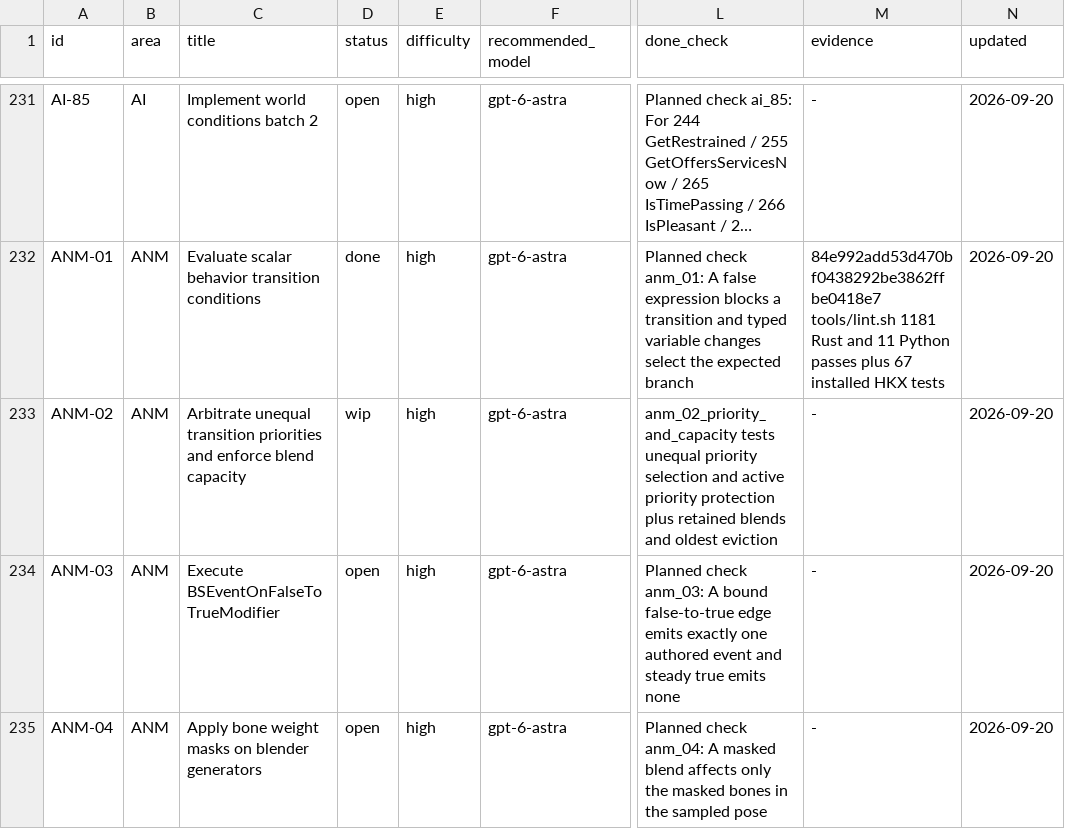
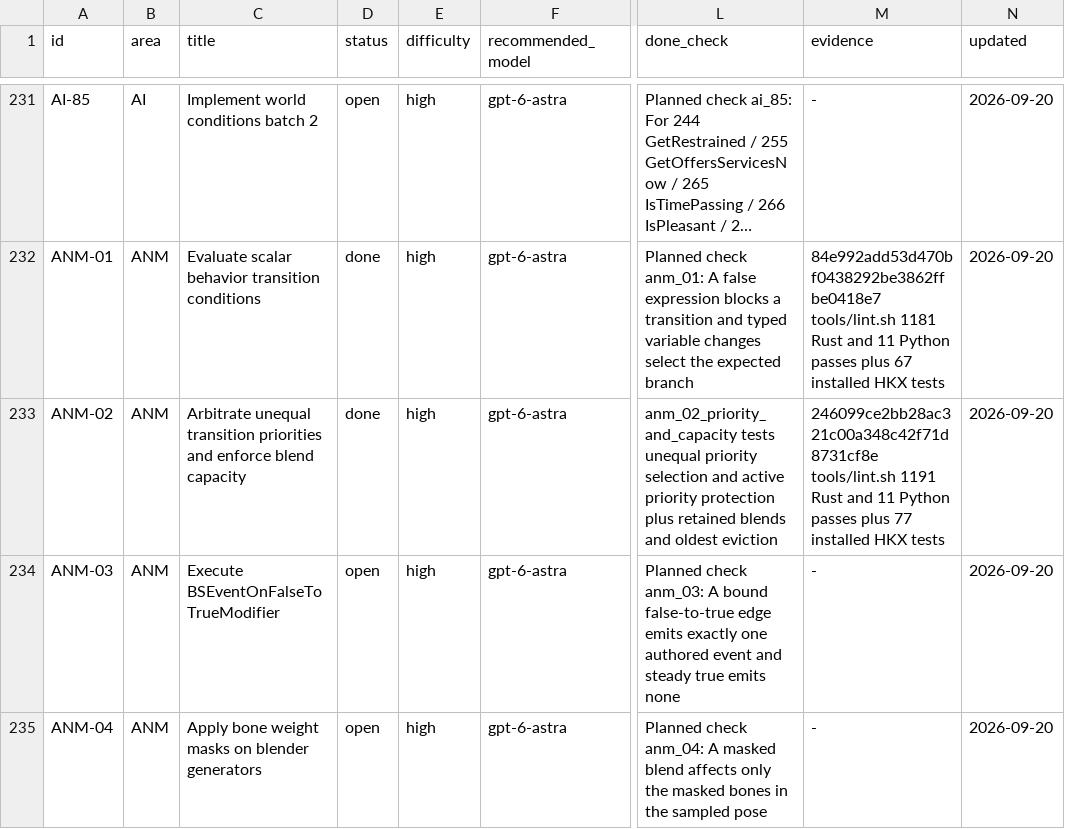
Before and after one commit to earthbone/earthbone-engine, a CSV file: BACKLOG.csv, drawn as a sheet; only a part is shown, gaps mark what is left out; long unchanged cells end in …; the diff names each change by its address in the sheet, - before the commit and + after, or states it on an @@ line.

Commit message:
docs: record ANM-02 priority and capacity evidence

```diff
--- a/BACKLOG.csv
+++ b/BACKLOG.csv
-D233 (status): wip
+D233 (status): done
-M233 (evidence): -
+M233 (evidence): 246099ce2bb28ac321c00a348c42f71d8731cf8e tools/lint.sh 1191 Rust and 11 Python passes plus 77 installed HKX tests
```
